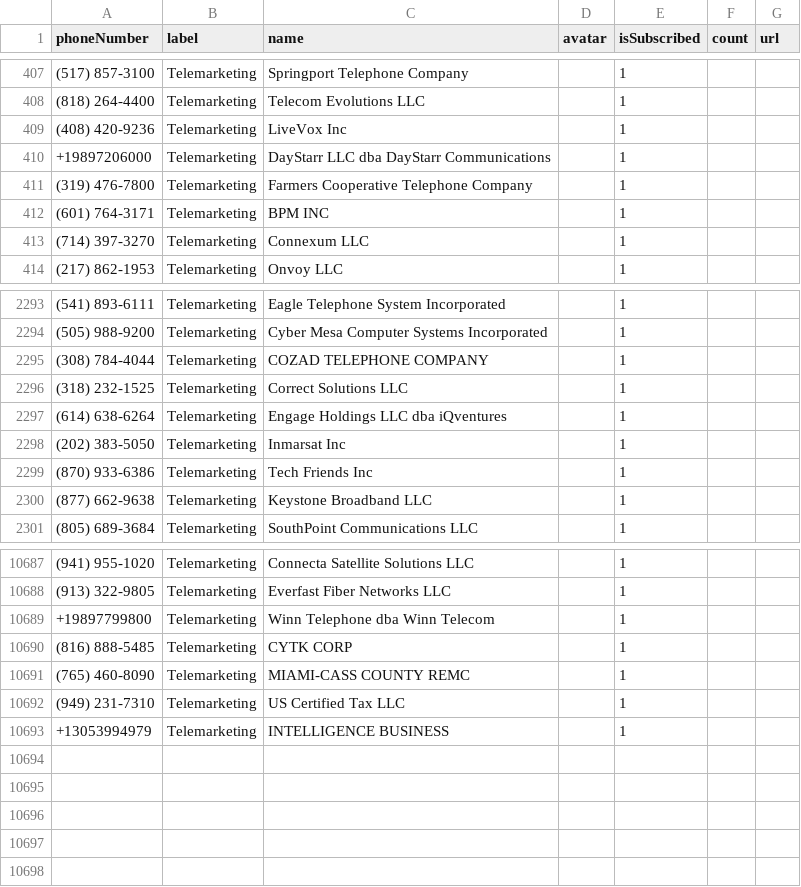
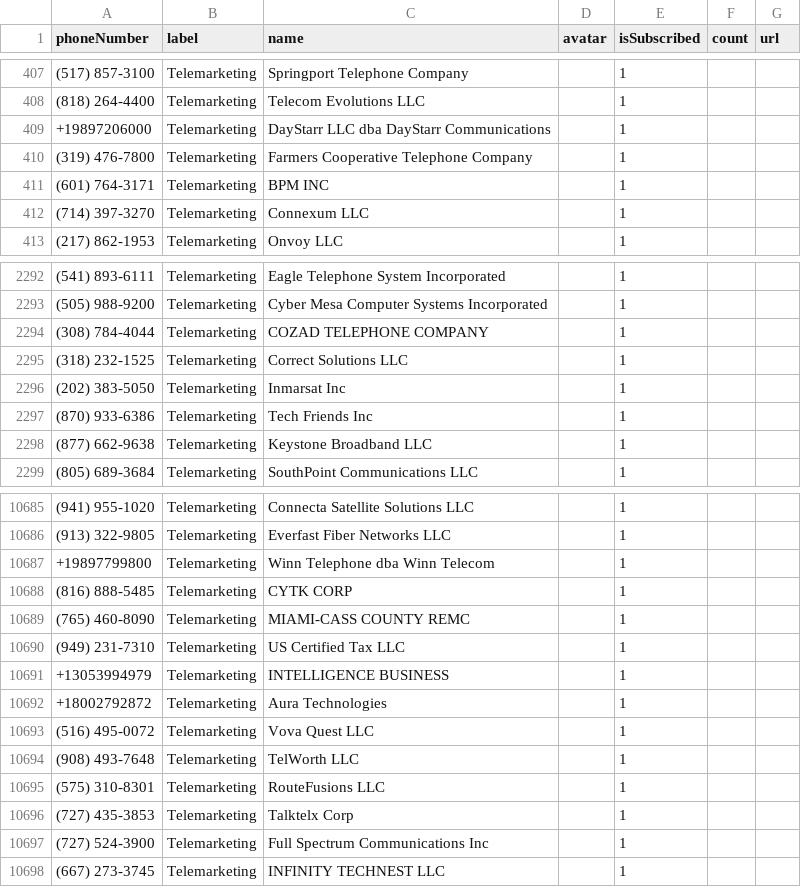
Before and after one commit to haygcao/vccard, a CSV file: US/processed_data.csv, drawn as a sheet; only a part is shown, gaps mark what is left out; removed rows and columns are numbered as before the commit, all else as after; the diff names each change by its address in the sheet, - before the commit and + after, or states it on an @@ line.

```diff
--- a/US/processed_data.csv
+++ b/US/processed_data.csv
-row 409: (408) 420-9236 | Telemarketing | LiveVox Inc |  | 1
-row 2297: (614) 638-6264 | Telemarketing | Engage Holdings LLC dba iQventures |  | 1
+row 10692: +18002792872 | Telemarketing | Aura Technologies |  | 1
+row 10693: (516) 495-0072 | Telemarketing | Vova Quest LLC |  | 1
+row 10694: (908) 493-7648 | Telemarketing | TelWorth LLC |  | 1
+row 10695: (575) 310-8301 | Telemarketing | RouteFusions LLC |  | 1
+row 10696: (727) 435-3853 | Telemarketing | Talktelx Corp |  | 1
+row 10697: (727) 524-3900 | Telemarketing | Full Spectrum Communications Inc |  | 1
+row 10698: (667) 273-3745 | Telemarketing | INFINITY TECHNEST LLC |  | 1
```
Also changed, not shown: US/processed_v2.csv.
